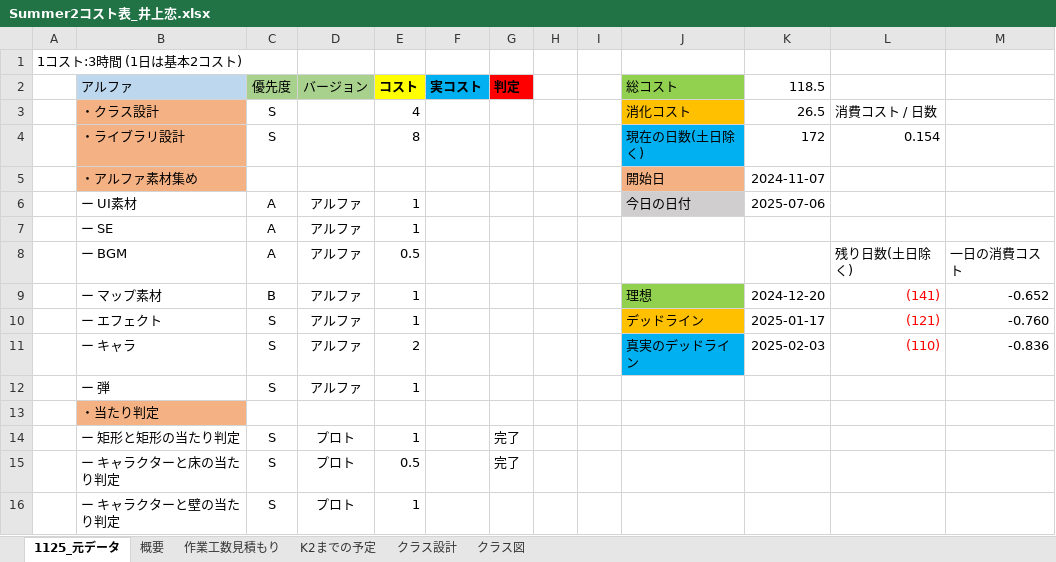
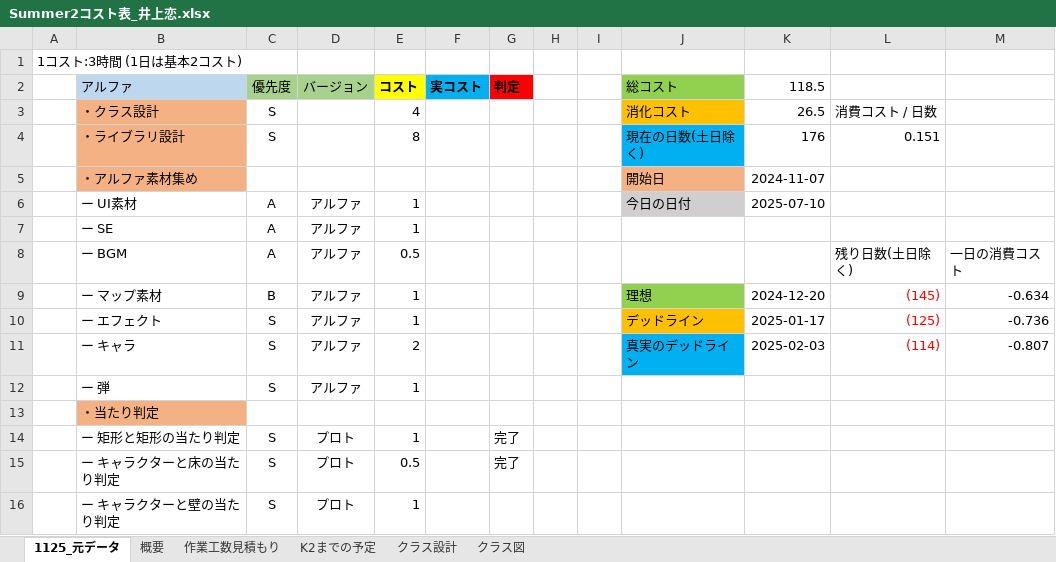
Before and after one commit to lovecap7/Summer2_ChangeCollidable, an Excel workbook: Summer2コスト表_井上恋.xlsx, sheet 1125_元データ, drawn as a sheet; only a part is shown; values as stored, in another font and other column widths than the file's, no borders; the diff names each change by its address in the sheet, - before the commit and + after, or states it on an @@ line.

```diff
--- a/Summer2コスト表_井上恋.xlsx (sheet 1125_元データ)
+++ b/Summer2コスト表_井上恋.xlsx (sheet 1125_元データ)
-K4 (118.5): 172
+K4 (118.5): 176
-L4: 0.154
+L4: 0.151
-K6 (118.5): 2025-07-06
+K6 (118.5): 2025-07-10
-L9: (141)
+L9: (145)
-M9: -0.652
+M9: -0.634
-L10: (121)
+L10: (125)
-M10: -0.760
+M10: -0.736
-L11: (110)
+L11: (114)
-M11: -0.836
+M11: -0.807
```
Also changed, not shown: sheet 概要, charts or pictures, 1 other file.
